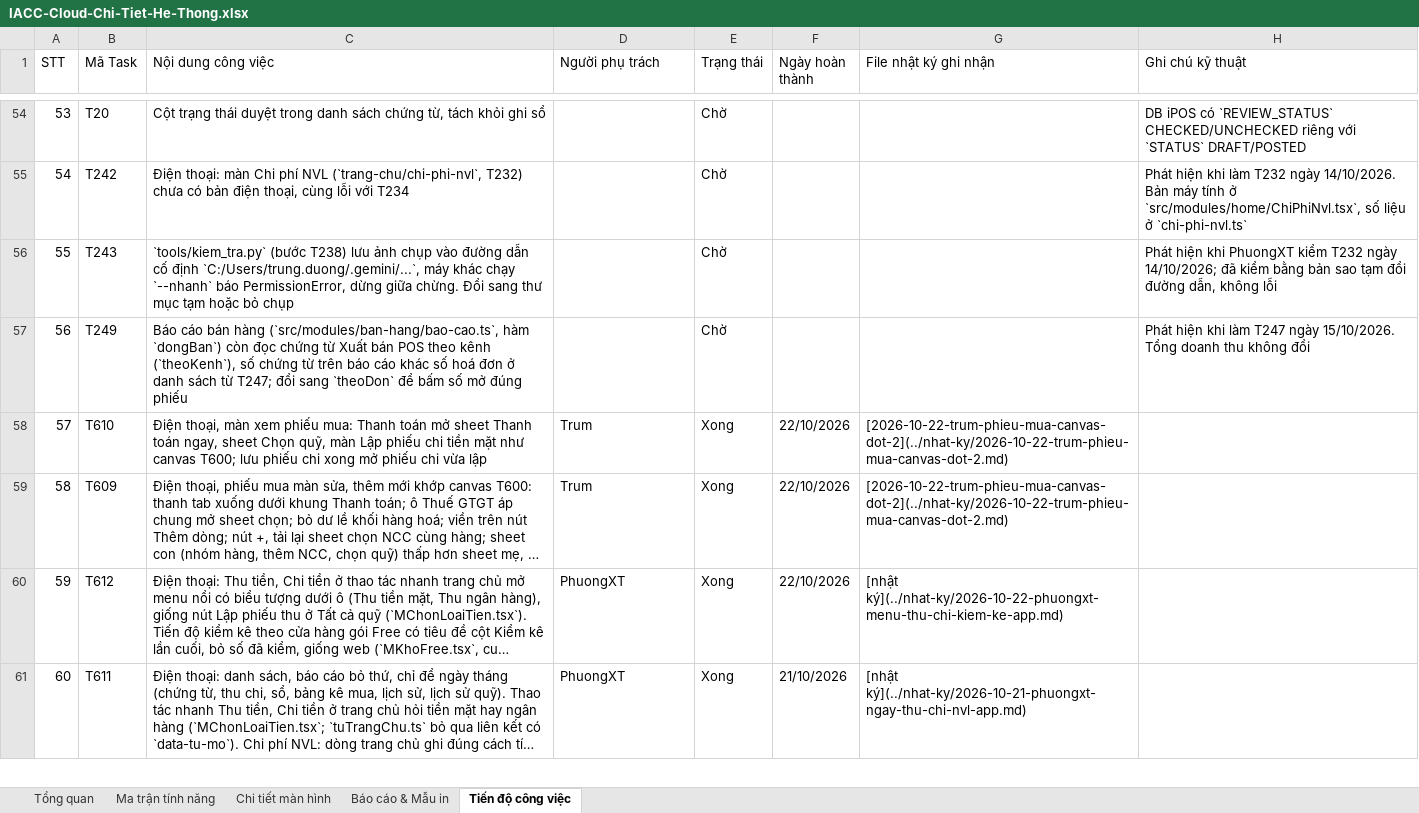
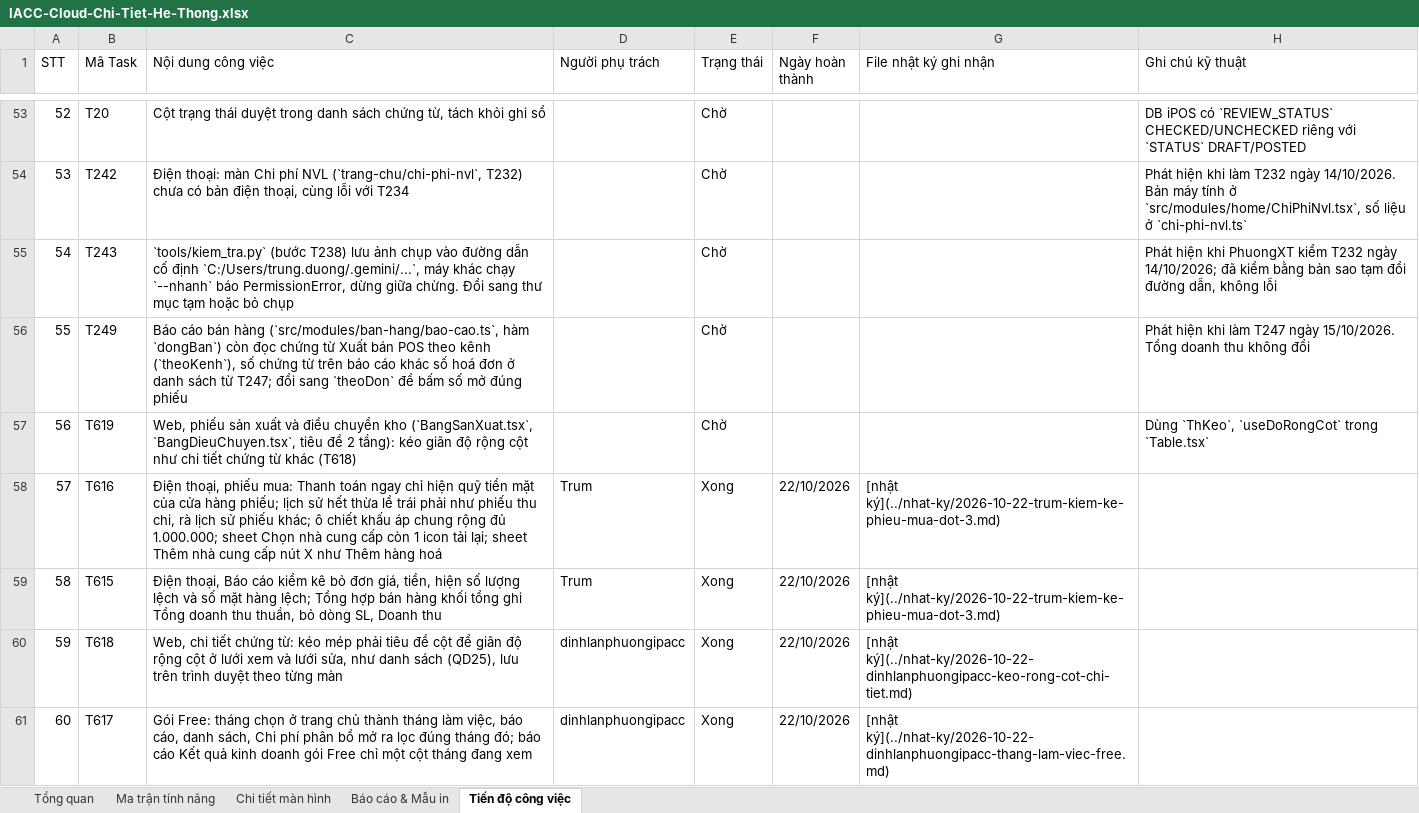
Before and after one commit to trungkhanhduong93/iaccdemo, an Excel workbook: docs/IACC-Cloud-Chi-Tiet-He-Thong.xlsx, sheet Tiến độ công việc, drawn as a sheet; only a part is shown, gaps mark what is left out; the shorter side is filled out with more unchanged rows; long unchanged cells end in …; values as stored, in another font and other column widths than the file's, no cell formats; the diff covers the shown part only; the diff names each change by its address in the sheet, - before the commit and + after, or states it on an @@ line.

```diff
--- a/docs/IACC-Cloud-Chi-Tiet-He-Thong.xlsx (sheet Tiến độ công việc)
+++ b/docs/IACC-Cloud-Chi-Tiet-He-Thong.xlsx (sheet Tiến độ công việc)
@@ column A (STT) renumbered from row 2 down @@
+row 57: 56 | T619 | Web, phiếu sản xuất và điều chuyển kho (`BangSanXuat.tsx`, `BangDieuChuyen.tsx`, tiêu đề 2 tầng): kéo giãn độ rộng cột như chi tiết chứng từ khác (T618) |  | Chờ |  |  | Dùng `ThKeo`, `useDoRongCot` trong `Table.tsx`
+row 58: 57 | T616 | Điện thoại, phiếu mua: Thanh toán ngay chỉ hiện quỹ tiền mặt của cửa hàng phiếu; lịch sử hết thừa lề trái phải như phiếu thu chi, rà lịch sử phiếu khác; ô chiết khấu áp chung rộng đủ 1.000.000; sheet Chọn nhà cung cấp còn 1 icon tải lại; sheet Thêm nhà cung cấp nút X như Thêm hàng hoá | Trum | Xong | 22/10/2026 | [nhật ký](../nhat-ky/2026-10-22-trum-kiem-ke-phieu-mua-dot-3.md)
+row 59: 58 | T615 | Điện thoại, Báo cáo kiểm kê bỏ đơn giá, tiền, hiện số lượng lệch và số mặt hàng lệch; Tổng hợp bán hàng khối tổng ghi Tổng doanh thu thuần, bỏ dòng SL, Doanh thu | Trum | Xong | 22/10/2026 | [nhật ký](../nhat-ky/2026-10-22-trum-kiem-ke-phieu-mua-dot-3.md)
+row 60: 59 | T618 | Web, chi tiết chứng từ: kéo mép phải tiêu đề cột để giãn độ rộng cột ở lưới xem và lưới sửa, như danh sách (QD25), lưu trên trình duyệt theo từng màn | dinhlanphuongipacc | Xong | 22/10/2026 | [nhật ký](../nhat-ky/2026-10-22-dinhlanphuongipacc-keo-rong-cot-chi-tiet.md)
+row 61: 60 | T617 | Gói Free: tháng chọn ở trang chủ thành tháng làm việc, báo cáo, danh sách, Chi phí phân bổ mở ra lọc đúng tháng đó; báo cáo Kết quả kinh doanh gói Free chỉ một cột tháng đang xem | dinhlanphuongipacc | Xong | 22/10/2026 | [nhật ký](../nhat-ky/2026-10-22-dinhlanphuongipacc-thang-lam-viec-free.md)
```
Also changed, not shown: 2 added rows and 1 removed row elsewhere in this sheet, sheet Tổng quan, cell formats, 9 other files.
